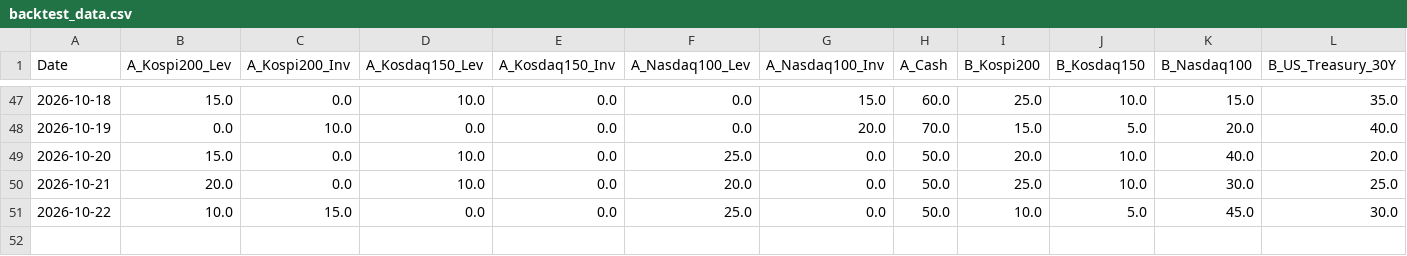
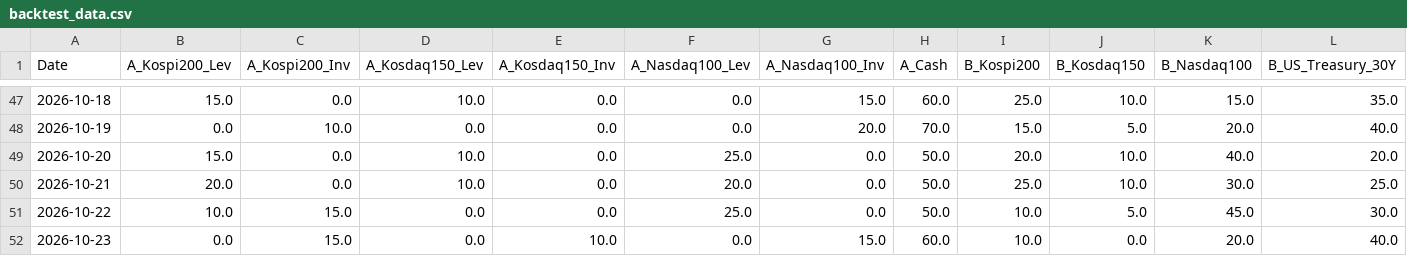
Before and after one commit to lkj9980/quant-dashboard, a CSV file: data/backtest_data.csv, drawn as a sheet; only a part is shown, gaps mark what is left out; rows hold the shown columns only; the diff names each change by its address in the sheet, - before the commit and + after, or states it on an @@ line.

```diff
--- a/data/backtest_data.csv
+++ b/data/backtest_data.csv
+row 52: 2026-10-23 | 0.0 | 15.0 | 0.0 | 10.0 | 0.0 | 15.0 | 60.0 | 10.0 | 0.0 | 20.0 | 40.0
```
Also changed, not shown: data/quant_log.csv, 3 other files.
